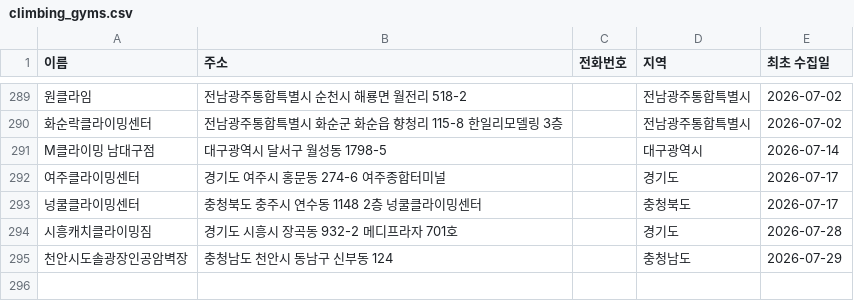
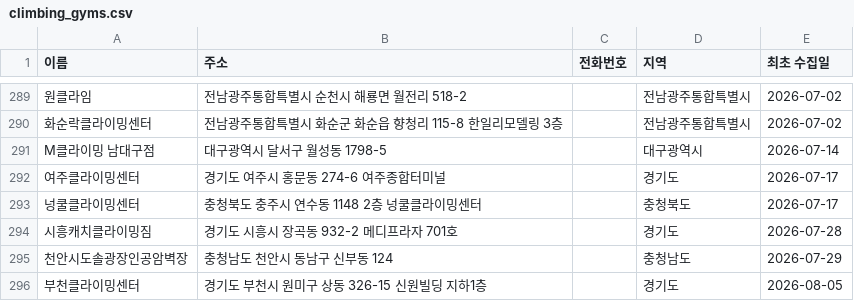
Before and after one commit to StarNoah/Project_Cle, a CSV file: climbing-gym-tracker/data/climbing_gyms.csv, drawn as a sheet; only a part is shown, gaps mark what is left out.

```diff
--- a/climbing-gym-tracker/data/climbing_gyms.csv
+++ b/climbing-gym-tracker/data/climbing_gyms.csv
@@ -295 +295,2 @@ M클라이밍 남대구점,대구광역시 달서구 월성동 1798-5,,대구광
 천안시도솔광장인공암벽장,충청남도 천안시 동남구 신부동 124,,충청남도,2026-07-29
+부천클라이밍센터,경기도 부천시 원미구 상동 326-15 신원빌딩 지하1층,,경기도,2026-08-05
```
